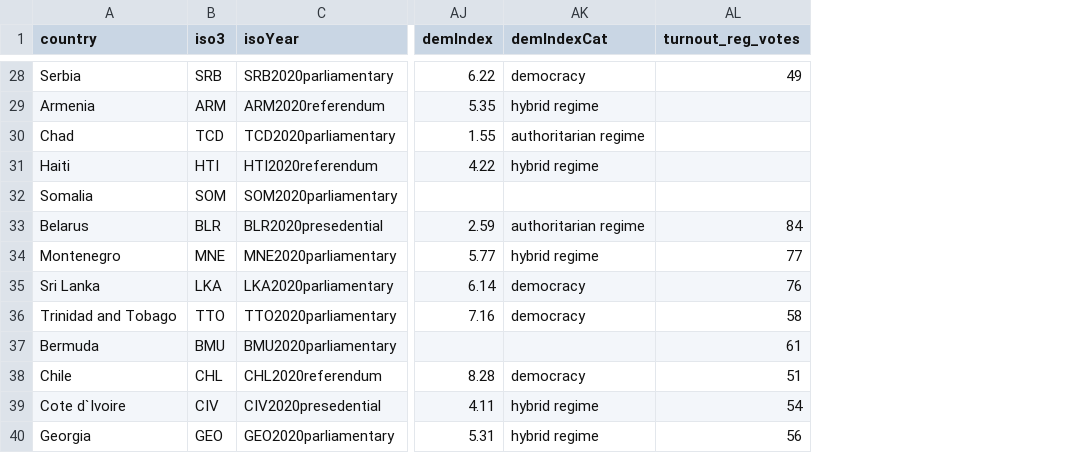
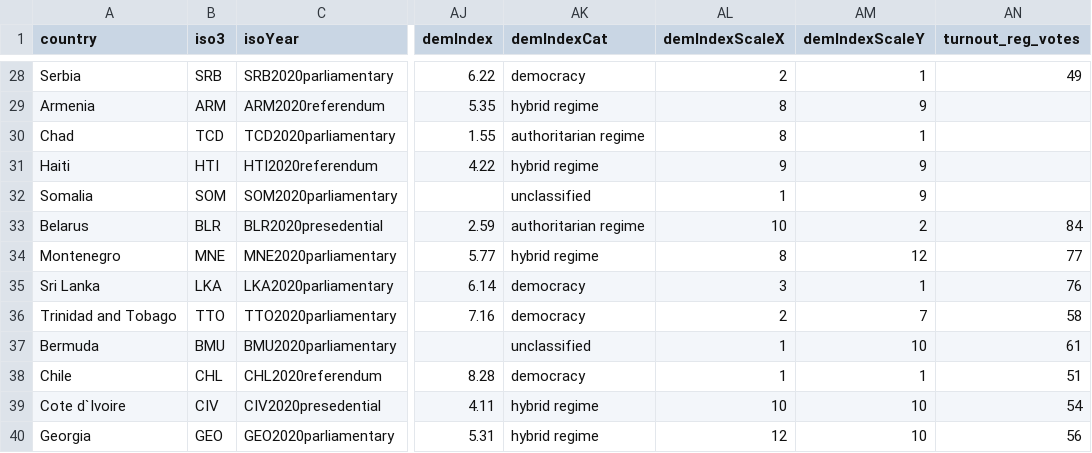
Before and after one commit to mashfedorova/elections20202021, a CSV file: public/data/dataFinal.csv, drawn as a sheet; only a part is shown, gaps mark what is left out; the diff covers the shown part only; the diff names each change by its address in the sheet, - before the commit and + after, or states it on an @@ line.

```diff
--- a/public/data/dataFinal.csv
+++ b/public/data/dataFinal.csv
+column AL (demIndexScaleX), rows 28-40: 2 | 8 | 8 | 9 | 1 | 10 | 8 | 3 | 2 | 1 | 1 | 10 | 12
+column AM (demIndexScaleY), rows 28-40: 1 | 9 | 1 | 9 | 9 | 2 | 12 | 1 | 7 | 10 | 1 | 10 | 10
-AK32 (demIndexCat): (empty)
+AK32 (demIndexCat): unclassified
-AK37 (demIndexCat): (empty)
+AK37 (demIndexCat): unclassified
```
Also changed, not shown: 18 edited cells elsewhere in this file, 6 other files.
